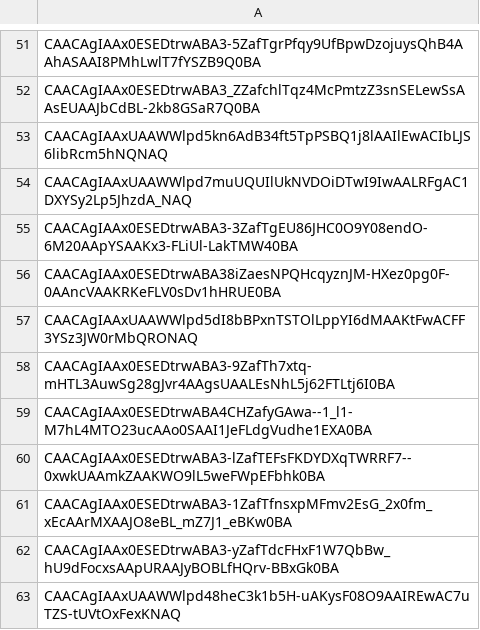
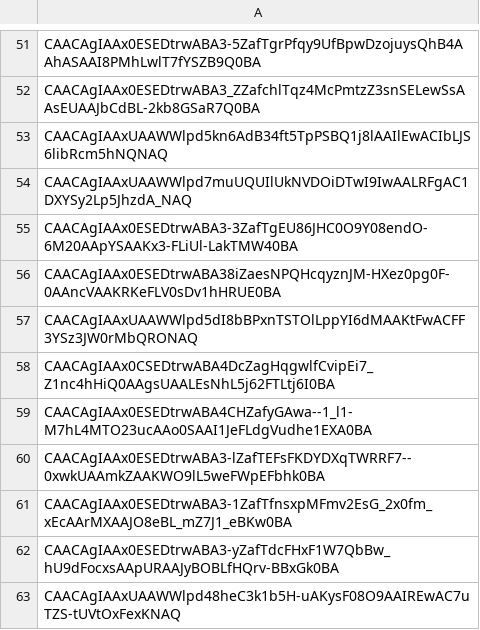
Before and after one commit to tkozakas/telegram-bot, a CSV file: src/main/resources/stickers.csv, drawn as a sheet; only a part is shown, gaps mark what is left out.

```diff
--- a/src/main/resources/stickers.csv
+++ b/src/main/resources/stickers.csv
@@ -57,3 +57,3 @@ CAACAgIAAx0ESEDtrwABA38iZaesNPQHcqyznJM-HXez0pg0F-0AAncVAAKRKeFLV0sDv1hHRUE0BA
 CAACAgIAAxUAAWWlpd5dI8bBPxnTSTOlLppYI6dMAAKtFwACFF3YSz3JW0rMbQRONAQ
-CAACAgIAAx0ESEDtrwABA3-9ZafTh7xtq-mHTL3AuwSg28gJvr4AAgsUAALEsNhL5j62FTLtj6I0BA
+CAACAgIAAx0CSEDtrwABA4DcZagHqgwlfCvipEi7_Z1nc4hHiQ0AAgsUAALEsNhL5j62FTLtj6I0BA
 CAACAgIAAx0ESEDtrwABA4CHZafyGAwa--1_l1-M7hL4MTO23ucAAo0SAAI1JeFLdgVudhe1EXA0BA
```
Also changed, not shown: 10 other files.
